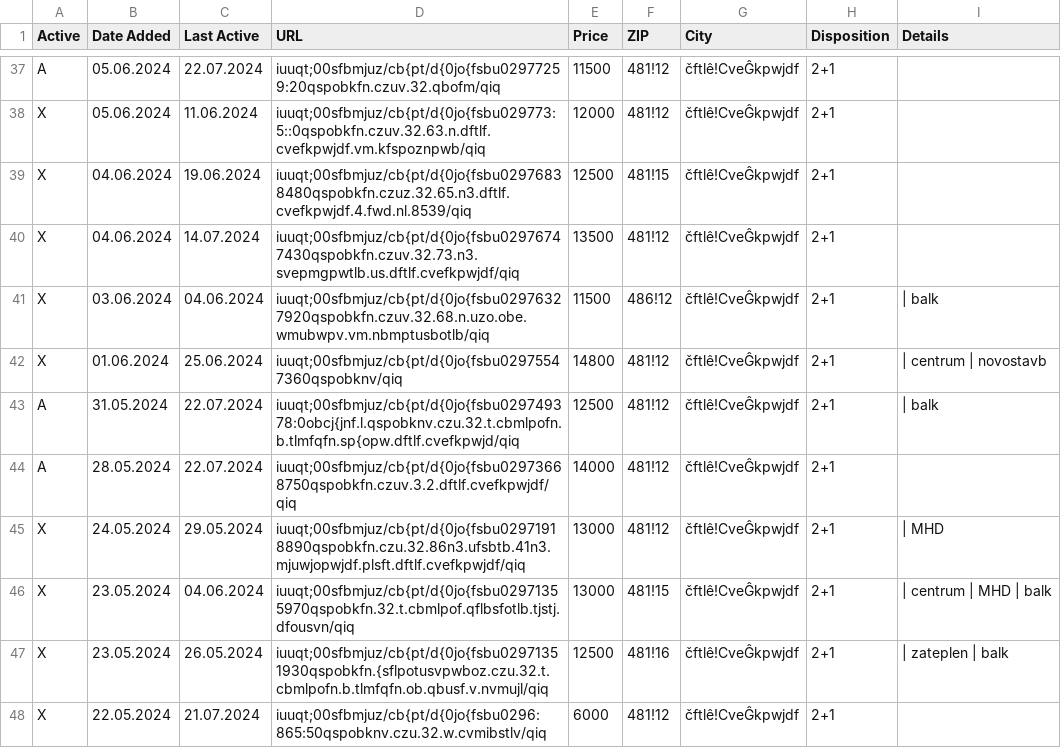
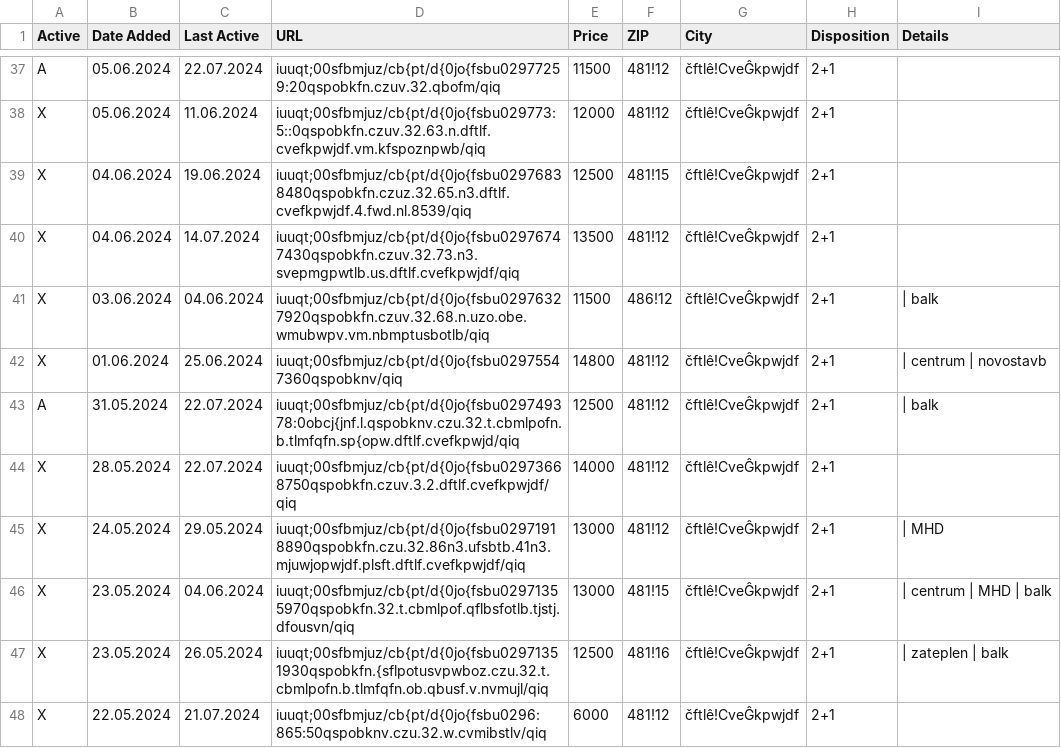
Before and after one commit to zahapat/real-watchdog, a CSV file: database/pronajem_2+1.csv, drawn as a sheet; only a part is shown, gaps mark what is left out.

Commit message:
[refactor]: Update database via automated action

```diff
--- a/database/pronajem_2+1.csv
+++ b/database/pronajem_2+1.csv
@@ -43,3 +43,3 @@ X,01.06.2024,25.06.2024,iuuqt;00sfbmjuz/cb{pt/d{0jo{fsbu02975547360qspobknv/qiq,
 A,31.05.2024,22.07.2024,iuuqt;00sfbmjuz/cb{pt/d{0jo{fsbu029749378:0obcj{jnf.l.qspobknv.czu.32.t.cbmlpofn.b.tlmfqfn.sp{opw.dftlf.cvefkpwjd/qiq,12500,481!12,čftlê!CveĜkpwjdf,2+1,|  balk
-A,28.05.2024,22.07.2024,iuuqt;00sfbmjuz/cb{pt/d{0jo{fsbu02973668750qspobkfn.czuv.3.2.dftlf.cvefkpwjdf/qiq,14000,481!12,čftlê!CveĜkpwjdf,2+1,""
+X,28.05.2024,22.07.2024,iuuqt;00sfbmjuz/cb{pt/d{0jo{fsbu02973668750qspobkfn.czuv.3.2.dftlf.cvefkpwjdf/qiq,14000,481!12,čftlê!CveĜkpwjdf,2+1,""
 X,24.05.2024,29.05.2024,iuuqt;00sfbmjuz/cb{pt/d{0jo{fsbu02971918890qspobkfn.czu.32.86n3.ufsbtb.41n3.mjuwjopwjdf.plsft.dftlf.cvefkpwjdf/qiq,13000,481!12,čftlê!CveĜkpwjdf,2+1,|  MHD
```
